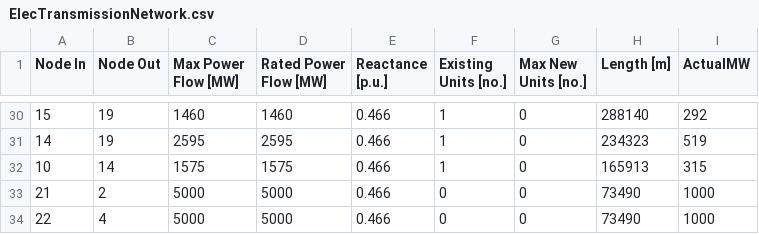
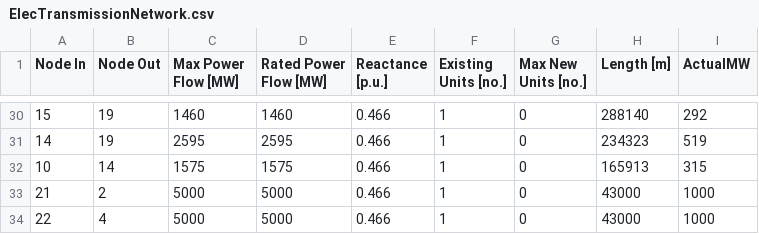
Before and after one commit to Stanford-EAO/BRIDGES_for_CA, a CSV file: Data/ElecTransmissionNetwork.csv, drawn as a sheet; only a part is shown, gaps mark what is left out.

```diff
--- a/Data/ElecTransmissionNetwork.csv
+++ b/Data/ElecTransmissionNetwork.csv
@@ -32,3 +32,3 @@ Node In,Node Out,Max Power Flow [MW],Rated Power Flow [MW],Reactance [p.u.],Exis
 10,14,1575,1575,0.466,1,0,165913,315
-21,2,5000,5000,0.466,0,0,73490,1000
-22,4,5000,5000,0.466,0,0,73490,1000
+21,2,5000,5000,0.466,1,0,43000,1000
+22,4,5000,5000,0.466,1,0,43000,1000
```
Also changed, not shown: Data/CAPEXLookup.csv, Data/CostScenarios.csv, 12 other files.
